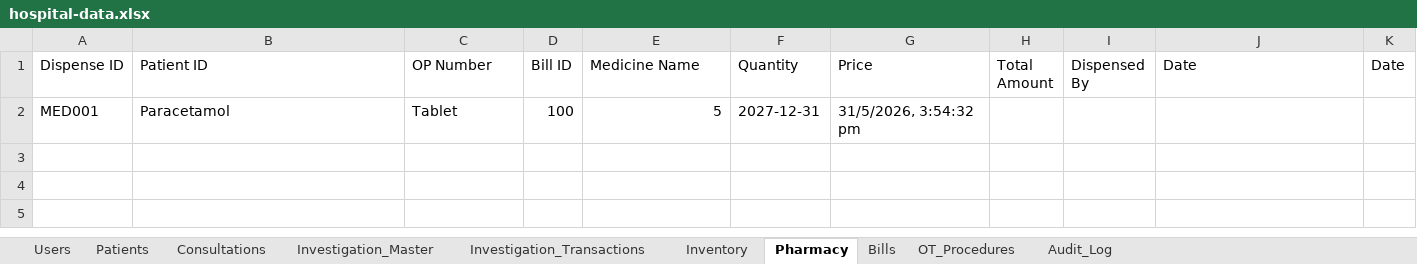
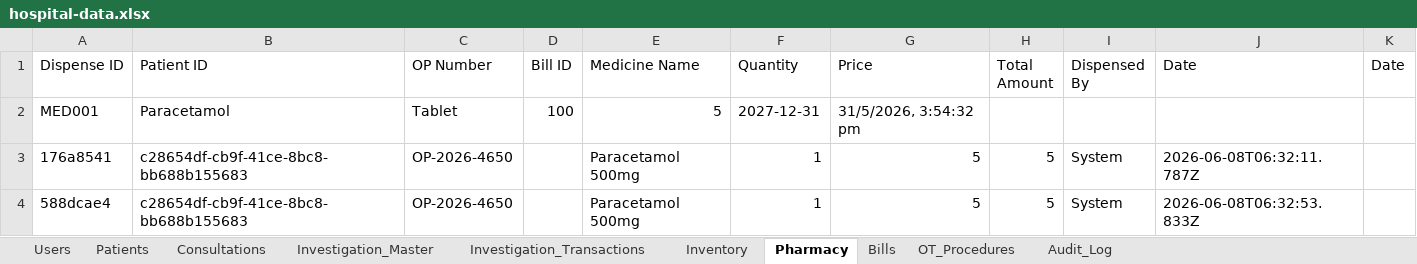
Before and after one commit to Praneethgundu/VOC, an Excel workbook: backend/src/data/hospital-data.xlsx, sheet Pharmacy, drawn as a sheet; values as stored, in another font and other column widths than the file's, no borders; the diff names each change by its address in the sheet, - before the commit and + after, or states it on an @@ line.

```diff
--- a/backend/src/data/hospital-data.xlsx (sheet Pharmacy)
+++ b/backend/src/data/hospital-data.xlsx (sheet Pharmacy)
+row 3: 176a8541 | c28654df-cb9f-41ce-8bc8-bb688b155683 | OP-2026-4650 |  | Paracetamol 500mg | 1 | 5 | 5 | System | 2026-06-08T06:32:11.787Z
+row 4: 588dcae4 | c28654df-cb9f-41ce-8bc8-bb688b155683 | OP-2026-4650 |  | Paracetamol 500mg | 1 | 5 | 5 | System | 2026-06-08T06:32:53.833Z
```
Also changed, not shown: sheet Audit_Log, sheet Inventory, 4 other files.
